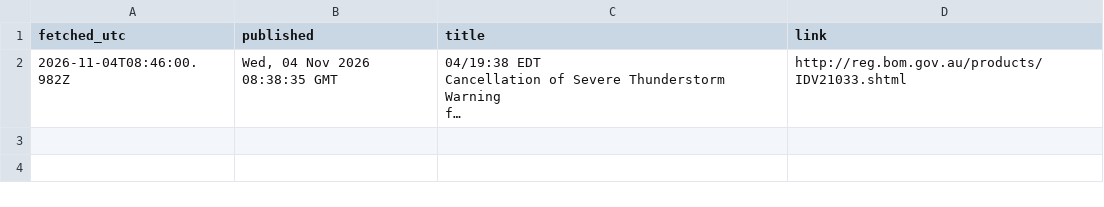
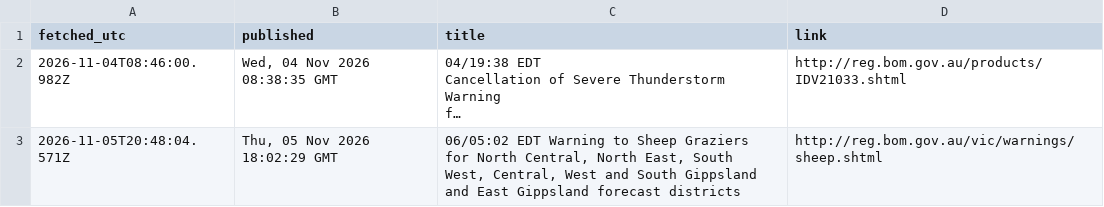
Before and after one commit to JLA92-bit/joshmakesgames-site, a CSV file: river-watch/data/warnings.csv, drawn as a sheet; long unchanged cells end in …; ↵ is a line break in a cell; the diff names each change by its address in the sheet, - before the commit and + after, or states it on an @@ line.

```diff
--- a/river-watch/data/warnings.csv
+++ b/river-watch/data/warnings.csv
+row 3: 2026-11-05T20:48:04.571Z | Thu, 05 Nov 2026 18:02:29 GMT | 06/05:02 EDT Warning to Sheep Graziers ↵ for North Central, North East, South West, Central, West and South Gippsland and East Gippsland forecast districts | http://reg.bom.gov.au/vic/warnings/sheep.shtml
```
Also changed, not shown: river-watch/data/hourly/2026-11/02.csv, river-watch/data/rain/forecasts/2026-11.csv, 9 other files.
